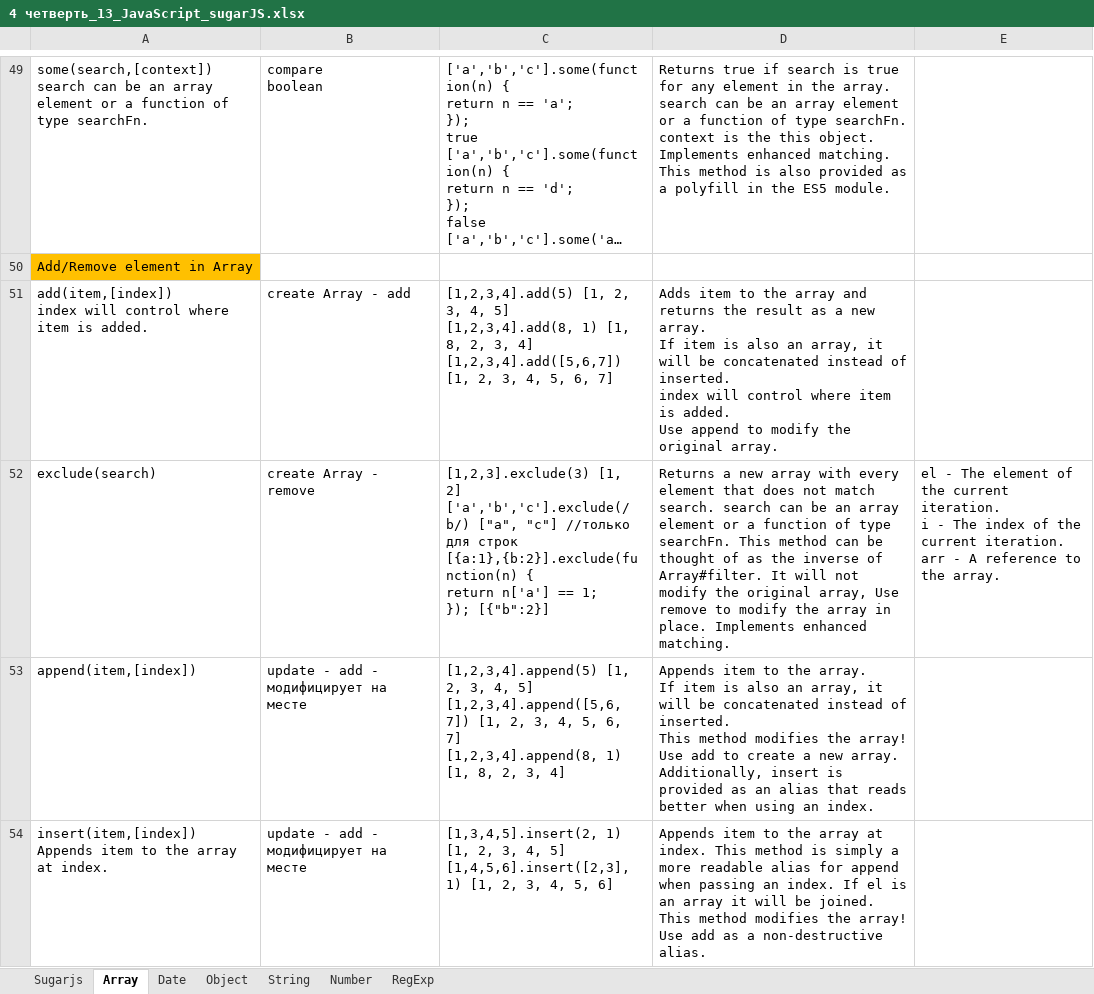
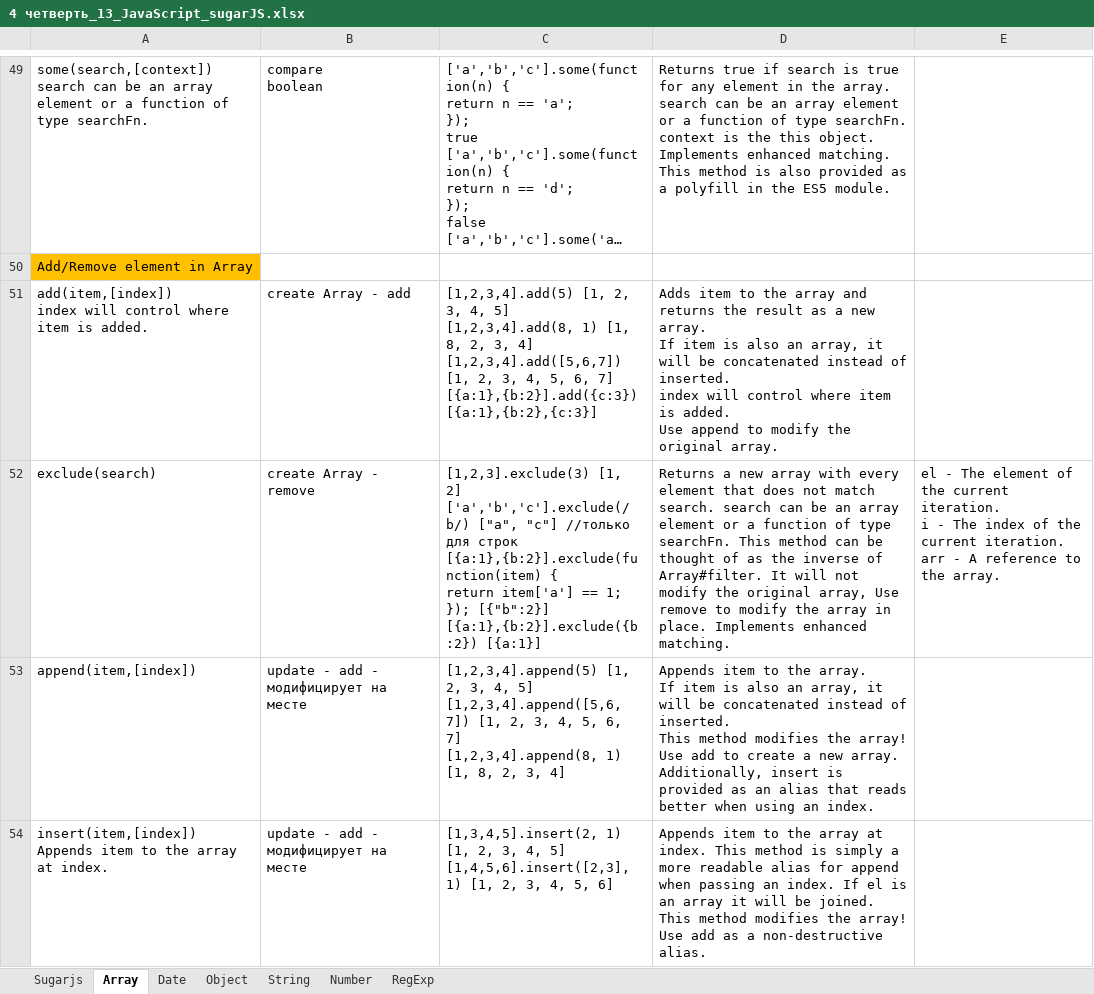
Before and after one commit to AlexServGE/GB_Developer_Workbook, an Excel workbook: 4 четверть_13_JavaScript_sugarJS.xlsx, sheet Array, drawn as a sheet; only a part is shown, gaps mark what is left out; long unchanged cells end in …; values as stored, in another font and other column widths than the file's, no borders; charts and pictures not drawn; ↵ is a line break in a cell; the diff names each change by its address in the sheet, - before the commit and + after, or states it on an @@ line.

```diff
--- a/4 четверть_13_JavaScript_sugarJS.xlsx (sheet Array)
+++ b/4 четверть_13_JavaScript_sugarJS.xlsx (sheet Array)
-C51: …6, 7]
+C51: …6, 7] ↵ [{a:1},{b:2}].add({c:3}) [{a:1},{b:2},{c:3}]
-C52: …для строк ↵ [{a:1},{b:2}].exclude(function(n) { ↵ return n['a'] == 1; ↵ }); [{"b":2}]
+C52: …для строк ↵ [{a:1},{b:2}].exclude(function(item) { ↵ return item['a'] == 1; ↵ }); [{"b":2}] ↵ [{a:1},{b:2}].exclude({b:2}) [{a:1}]
```
Also changed, not shown: 4 четверть_12_JavaScript_nodejs_Валидация данных.xlsx, 4 четверть_15_JavaScript_Regexp.xlsx, 1 other file.
